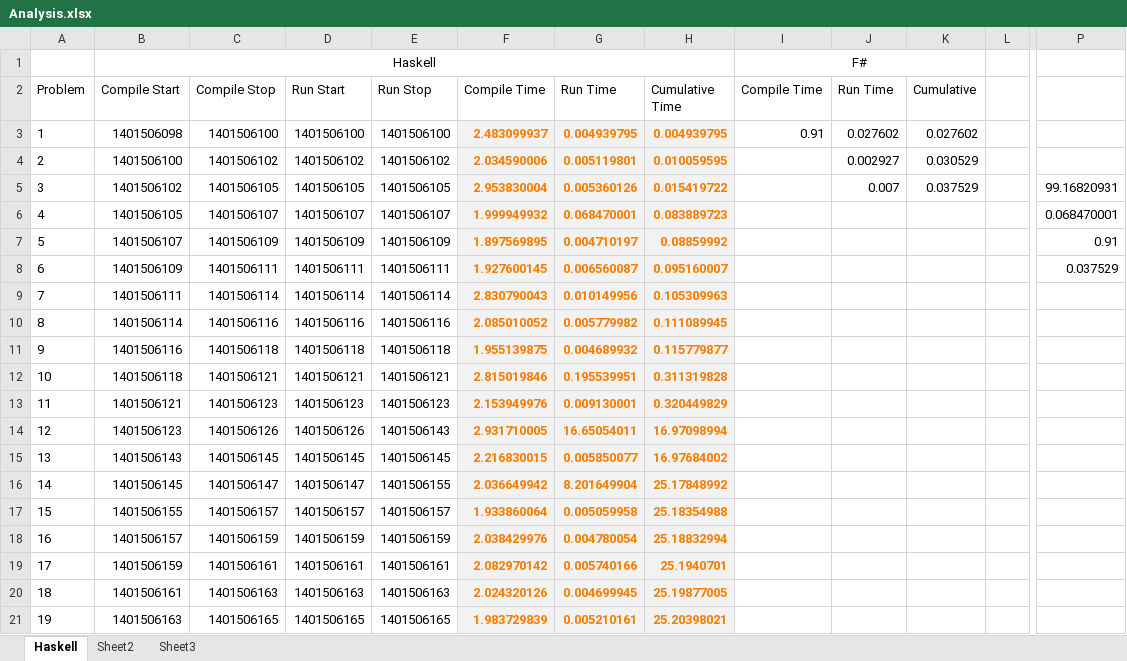
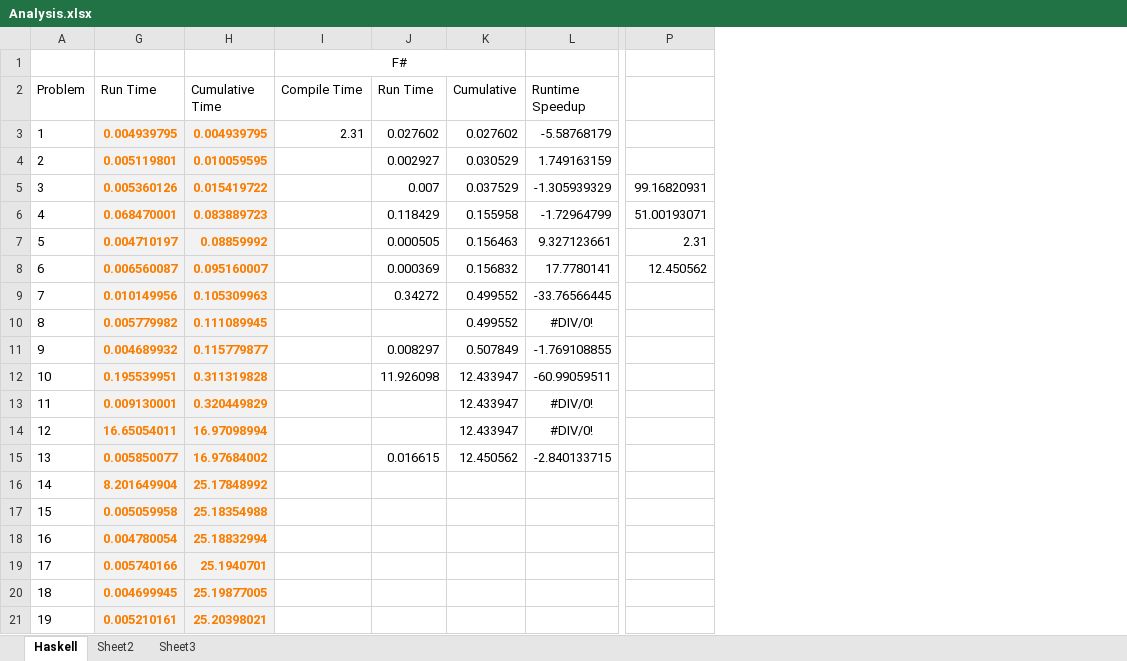
Before and after one commit to JeremyLWright/euler, an Excel workbook: Analysis.xlsx, sheet Haskell, drawn as a sheet; only a part is shown, gaps mark what is left out; values as stored, in another font and other column widths than the file's, no borders; charts and pictures not drawn; removed rows and columns are numbered as before the commit, all else as after; the diff names each change by its address in the sheet, - before the commit and + after, or states it on an @@ line.

Commit message:
Adding more graphs.

```diff
--- a/Analysis.xlsx (sheet Haskell)
+++ b/Analysis.xlsx (sheet Haskell)
@@ column B (Compile Start) hidden, row 1: Haskell; rows 3-21: 1401506098 | 1401506100 | 1401506102 | 1401506105 | 1401506107 | 1401506109 | 1401506111 | 1401506114 | 1401506116 | 1401506118 | 1401506121 | 1401506123 | 1401506143 | 1401506145 | 1401506155 | 1401506157 | 1401506159 | 1401506161 | 1401506163 @@
@@ column C (Compile Stop) hidden, rows 3-21: 1401506100 | 1401506102 | 1401506105 | 1401506107 | 1401506109 | 1401506111 | 1401506114 | 1401506116 | 1401506118 | 1401506121 | 1401506123 | 1401506126 | 1401506145 | 1401506147 | 1401506157 | 1401506159 | 1401506161 | 1401506163 | 1401506165 @@
@@ column D (Run Start) hidden, rows 3-21: 1401506100 | 1401506102 | 1401506105 | 1401506107 | 1401506109 | 1401506111 | 1401506114 | 1401506116 | 1401506118 | 1401506121 | 1401506123 | 1401506126 | 1401506145 | 1401506147 | 1401506157 | 1401506159 | 1401506161 | 1401506163 | 1401506165 @@
@@ column E (Run Stop) hidden, rows 3-21: 1401506100 | 1401506102 | 1401506105 | 1401506107 | 1401506109 | 1401506111 | 1401506114 | 1401506116 | 1401506118 | 1401506121 | 1401506123 | 1401506143 | 1401506145 | 1401506155 | 1401506157 | 1401506159 | 1401506161 | 1401506163 | 1401506165 @@
@@ column F (Compile Time) hidden, rows 3-21: 2.483099937 | 2.034590006 | 2.953830004 | 1.999949932 | 1.897569895 | 1.927600145 | 2.830790043 | 2.085010052 | 1.955139875 | 2.815019846 | 2.153949976 | 2.931710005 | 2.216830015 | 2.036649942 | 1.933860064 | 2.038429976 | 2.082970142 | 2.024320126 | 1.983729839 @@
-column L, empty
+column L (Runtime Speedup), rows 3-15: -5.58768179 | 1.749163159 | -1.305939329 | -1.72964799 | 9.327123661 | 17.7780141 | -33.76566445 | #DIV/0! | -1.769108855 | -60.99059511 | #DIV/0! | #DIV/0! | -2.840133715
-I3 (Compile Time): 0.91
+I3 (Compile Time): 2.31
-J6 (Run Time): (empty)
+J6 (Run Time): 0.118429
-K6 (Cumulative): (empty)
+K6 (Cumulative): 0.155958
-P6: 0.068470001
+P6: 51.00193071
-J7 (Run Time): (empty)
+J7 (Run Time): 0.000505
-K7 (Cumulative): (empty)
+K7 (Cumulative): 0.156463
-P7: 0.91
+P7: 2.31
-J8 (Run Time): (empty)
+J8 (Run Time): 0.000369
-K8 (Cumulative): (empty)
+K8 (Cumulative): 0.156832
-P8: 0.037529
+P8: 12.450562
-J9 (Run Time): (empty)
+J9 (Run Time): 0.34272
-K9:K10 (Cumulative): (empty)
+K9:K10 (Cumulative): 0.499552
-J11 (Run Time): (empty)
+J11 (Run Time): 0.008297
-K11 (Cumulative): (empty)
+K11 (Cumulative): 0.507849
-J12 (Run Time): (empty)
+J12 (Run Time): 11.926098
-K12:K14 (Cumulative): (empty)
+K12:K14 (Cumulative): 12.433947
-J15 (Run Time): (empty)
+J15 (Run Time): 0.016615
-K15 (Cumulative): (empty)
+K15 (Cumulative): 12.450562
```
Also changed, not shown: charts or pictures.
